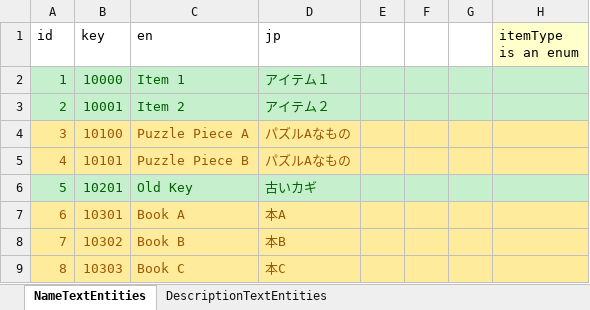
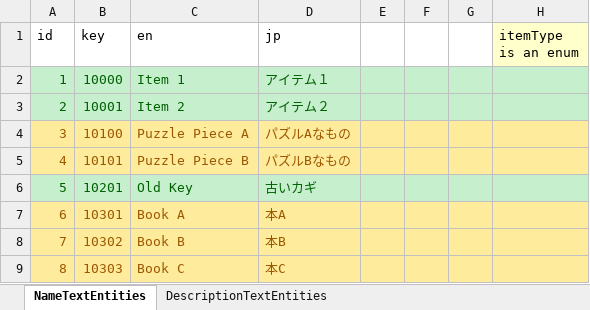
Before and after one commit to IrvineLee/HorrorGameA, an Excel workbook: Assets/Data/Excel/MasterLocalization.xlsx, sheet NameTextEntities, drawn as a sheet; values as stored, in another font and other column widths than the file's, no borders; the diff names each change by its address in the sheet, - before the commit and + after, or states it on an @@ line.

```diff
--- a/Assets/Data/Excel/MasterLocalization.xlsx (sheet NameTextEntities)
+++ b/Assets/Data/Excel/MasterLocalization.xlsx (sheet NameTextEntities)
-D5 (jp): パズルAなもの
+D5 (jp): パズルBなもの
```
Also changed, not shown: sheet DescriptionTextEntities, 7 other files.
